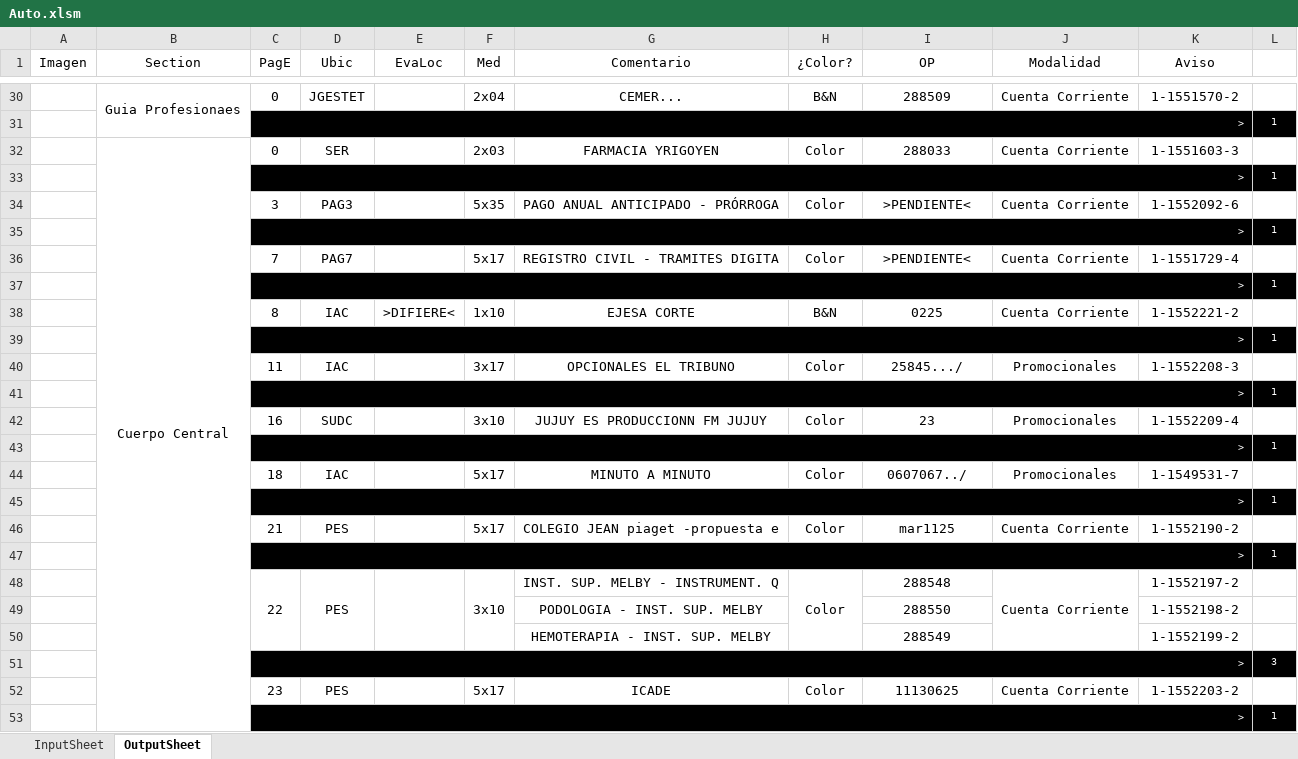
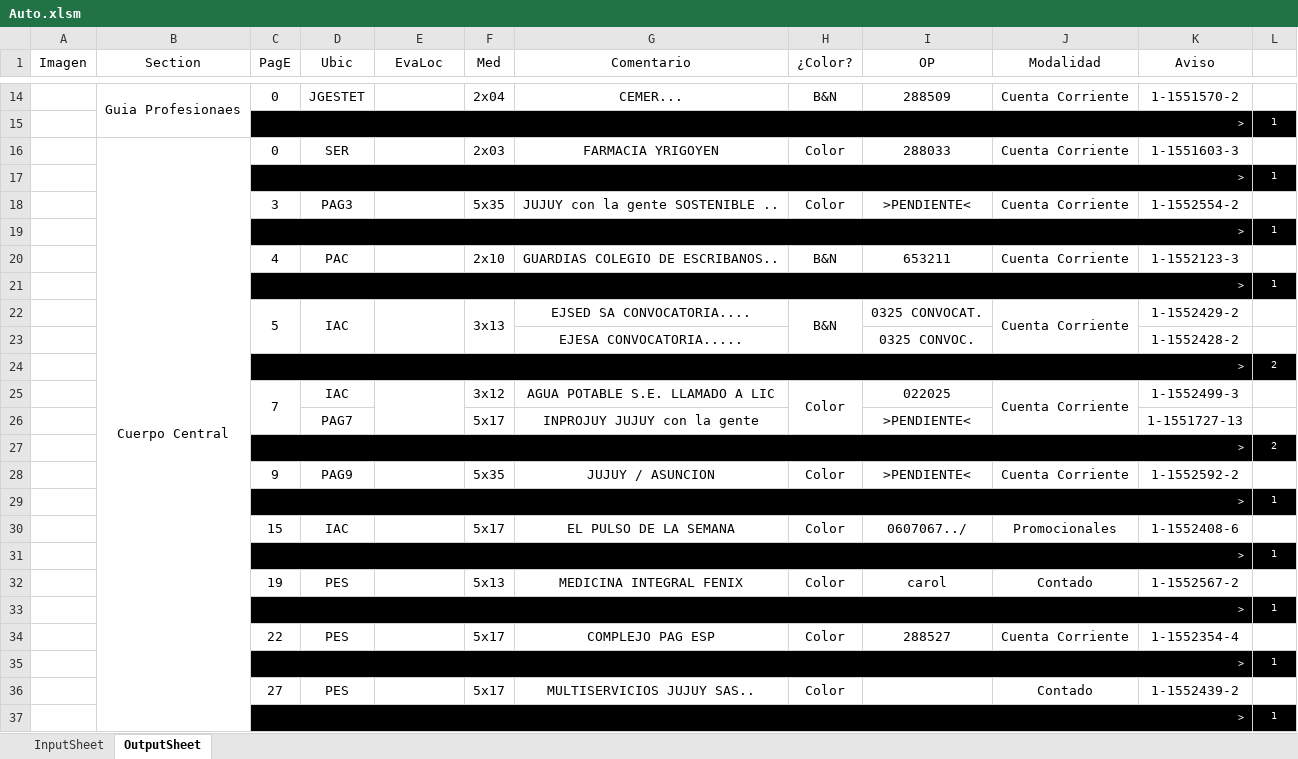
Before and after one commit to zherar7ordoya/xMSO-Excel, an Excel workbook: Auto.xlsm, sheet OutputSheet, drawn as a sheet; only a part is shown, gaps mark what is left out; values as stored, in another font and other column widths than the file's, no borders; conditional formats not drawn; removed rows and columns are numbered as before the commit, all else as after; the diff covers the shown part only; the diff names each change by its address in the sheet, - before the commit and + after, or states it on an @@ line.

```diff
--- a/Auto.xlsm (sheet OutputSheet)
+++ b/Auto.xlsm (sheet OutputSheet)
-G18 (Comentario): PAGO ANUAL ANTICIPADO - PRÓRROGA
+G18 (Comentario): JUJUY con la gente SOSTENIBLE ..
-K18 (Aviso): 1-1552092-6
+K18 (Aviso): 1-1552554-2
-row 36:  |  | 7 | PAG7 |  | 5x17 | REGISTRO CIVIL - TRAMITES DIGITA | Color | >PENDIENTE< | Cuenta Corriente | 1-1551729-4 | 1
+row 20:  |  | 4 | PAC |  | 2x10 | GUARDIAS COLEGIO DE ESCRIBANOS.. | B&N | 653211 | Cuenta Corriente | 1-1552123-3 | 1
-row 38:  |  | 8 | IAC | >DIFIERE< | 1x10 | EJESA CORTE | B&N | 0225 | Cuenta Corriente | 1-1552221-2 | 1
+row 22:  |  | 5 | IAC |  | 3x13 | EJSED SA CONVOCATORIA.... | B&N | 0325 CONVOCAT. | Cuenta Corriente | 1-1552429-2 | 1
+row 23:  |  |  |  |  |  | EJESA CONVOCATORIA..... |  | 0325 CONVOC. |  | 1-1552428-2 | 1
@@ row 6 moved to row 24: > @@
+row 25:  |  | 7 | IAC |  | 3x12 | AGUA POTABLE S.E. LLAMADO A LIC | Color | 022025 | Cuenta Corriente | 1-1552499-3 | 1
+row 26:  |  |  | PAG7 |  | 5x17 | INPROJUY JUJUY con la gente |  | >PENDIENTE< |  | 1-1551727-13 | 1
+row 27:  |  | > |  |  |  |  |  |  |  |  | 2
+row 28:  |  | 9 | PAG9 |  | 5x35 | JUJUY / ASUNCION | Color | >PENDIENTE< | Cuenta Corriente | 1-1552592-2 | 1
-C30 (PagE): 11
+C30 (PagE): 15
-F30 (Med): 3x17
+F30 (Med): 5x17
-G30 (Comentario): OPCIONALES EL TRIBUNO
+G30 (Comentario): EL PULSO DE LA SEMANA
-I30 (OP): 25845.../
+I30 (OP): 0607067../
-K30 (Aviso): 1-1552208-3
+K30 (Aviso): 1-1552408-6
-row 42:  |  | 16 | SUDC |  | 3x10 | JUJUY ES PRODUCCIONN FM JUJUY | Color | 23 | Promocionales | 1-1552209-4 | 1
+row 32:  |  | 19 | PES |  | 5x13 | MEDICINA INTEGRAL FENIX | Color | carol | Contado | 1-1552567-2 | 1
-row 44:  |  | 18 | IAC |  | 5x17 | MINUTO A MINUTO | Color | 0607067../ | Promocionales | 1-1549531-7 | 1
+row 34:  |  | 22 | PES |  | 5x17 | COMPLEJO PAG ESP | Color | 288527 | Cuenta Corriente | 1-1552354-4 | 1
-C36 (PagE): 21
+C36 (PagE): 27
-G36 (Comentario): COLEGIO JEAN piaget -propuesta e
+G36 (Comentario): MULTISERVICIOS JUJUY SAS..
-I36 (OP): mar1125
+I36 (OP): (empty)
-J36 (Modalidad): Cuenta Corriente
+J36 (Modalidad): Contado
-K36 (Aviso): 1-1552190-2
+K36 (Aviso): 1-1552439-2
-row 48:  |  | 22 | PES |  | 3x10 | INST. SUP. MELBY - INSTRUMENT. Q | Color | 288548 | Cuenta Corriente | 1-1552197-2 | 1
-row 49:  |  |  |  |  |  | PODOLOGIA - INST. SUP. MELBY |  | 288550 |  | 1-1552198-2 | 1
-row 50:  |  |  |  |  |  | HEMOTERAPIA - INST. SUP. MELBY |  | 288549 |  | 1-1552199-2 | 1
@@ row 51 moved to row 5: > @@
-row 52:  |  | 23 | PES |  | 5x17 | ICADE | Color | 11130625 | Cuenta Corriente | 1-1552203-2 | 1
-row 53:  |  | > |  |  |  |  |  |  |  |  | 1
```
Also changed, not shown: 8 added rows, 25 removed rows, 1 moved row, 11 edited cells and merged cells elsewhere in this sheet, hidden cells.
